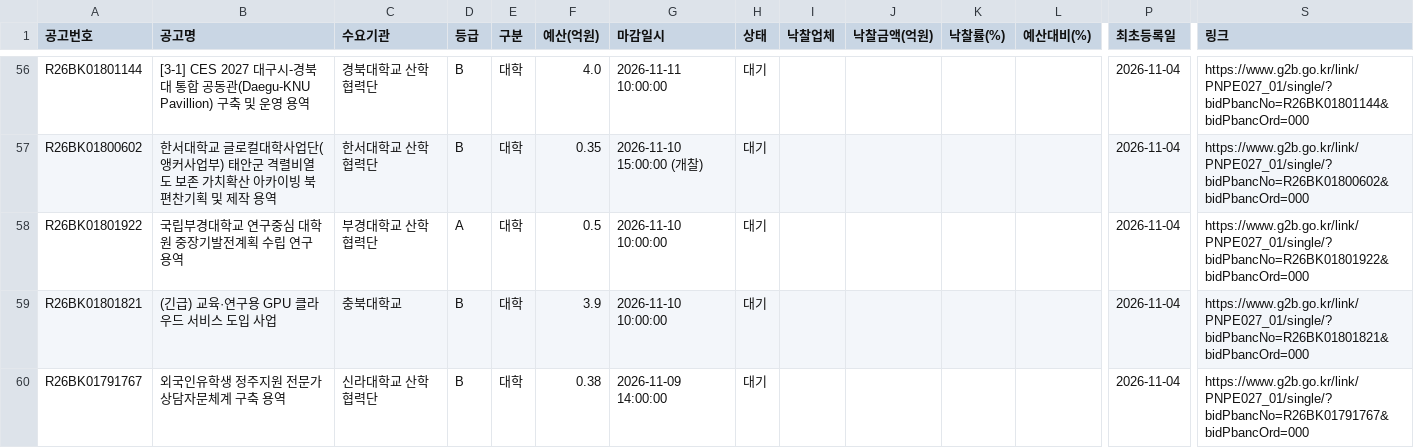
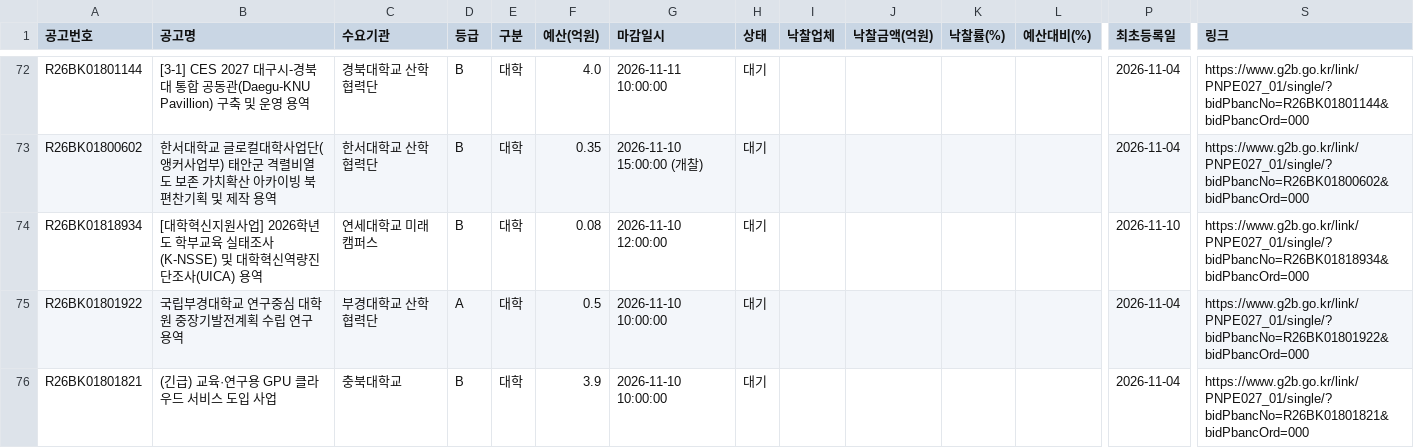
Before and after one commit to ironhair74/g2b-university-bids, a CSV file: reports/award_tracking.csv, drawn as a sheet; only a part is shown, gaps mark what is left out; the shorter side is filled out with more unchanged rows; rows hold the shown columns only; the diff covers the shown part only; the diff names each change by its address in the sheet, - before the commit and + after, or states it on an @@ line.

```diff
--- a/reports/award_tracking.csv
+++ b/reports/award_tracking.csv
+row 74: R26BK01818934 | [대학혁신지원사업] 2026학년도 학부교육 실태조사(K-NSSE) 및 대학혁신역량진단조사(UICA) 용역 | 연세대학교 미래캠퍼스 | B | 대학 | 0.08 | 2026-11-10 12:00:00 | 대기 |  |  |  |  | 2026-11-10 | https://www.g2b.go.kr/link/PNPE027_01/single/?bidPbancNo=R26BK01818934&bidPbancOrd=000
```
Also changed, not shown: 16 added rows elsewhere in this file, 2 other files.
